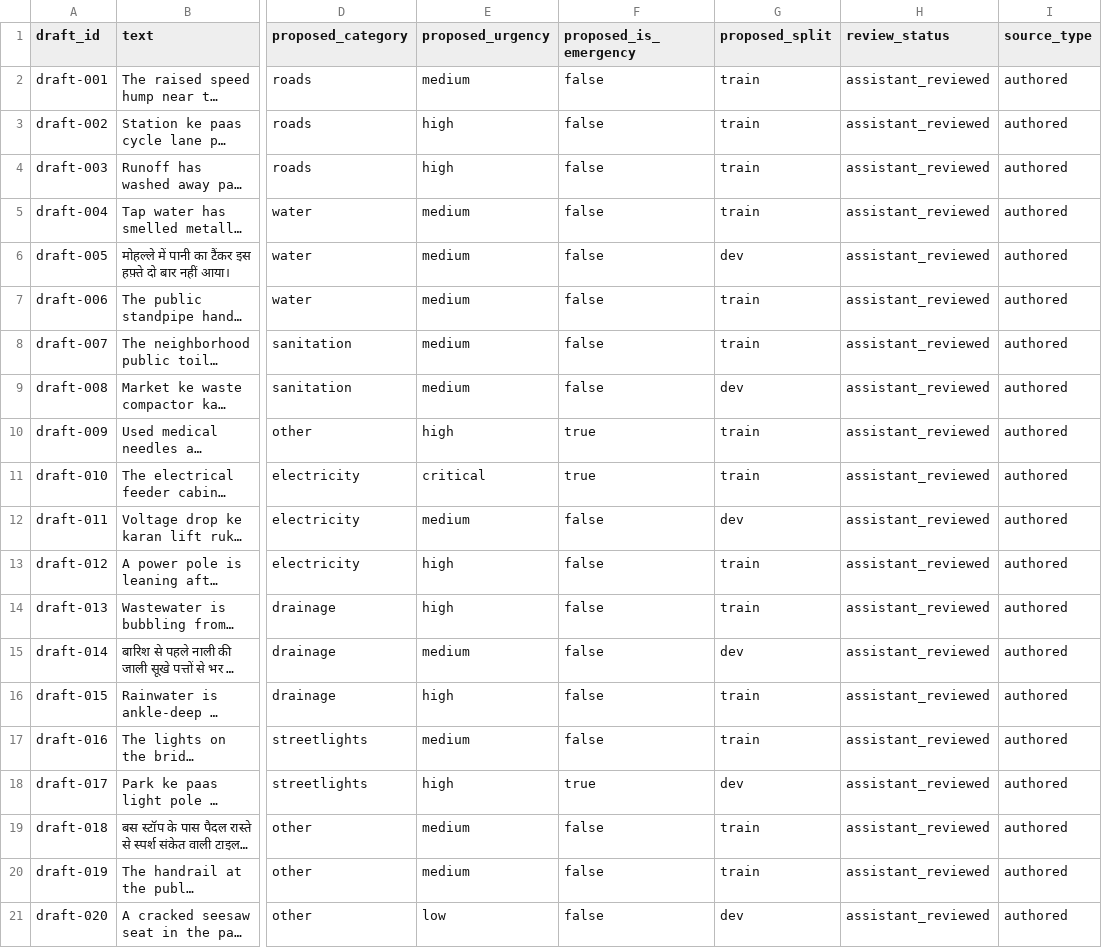
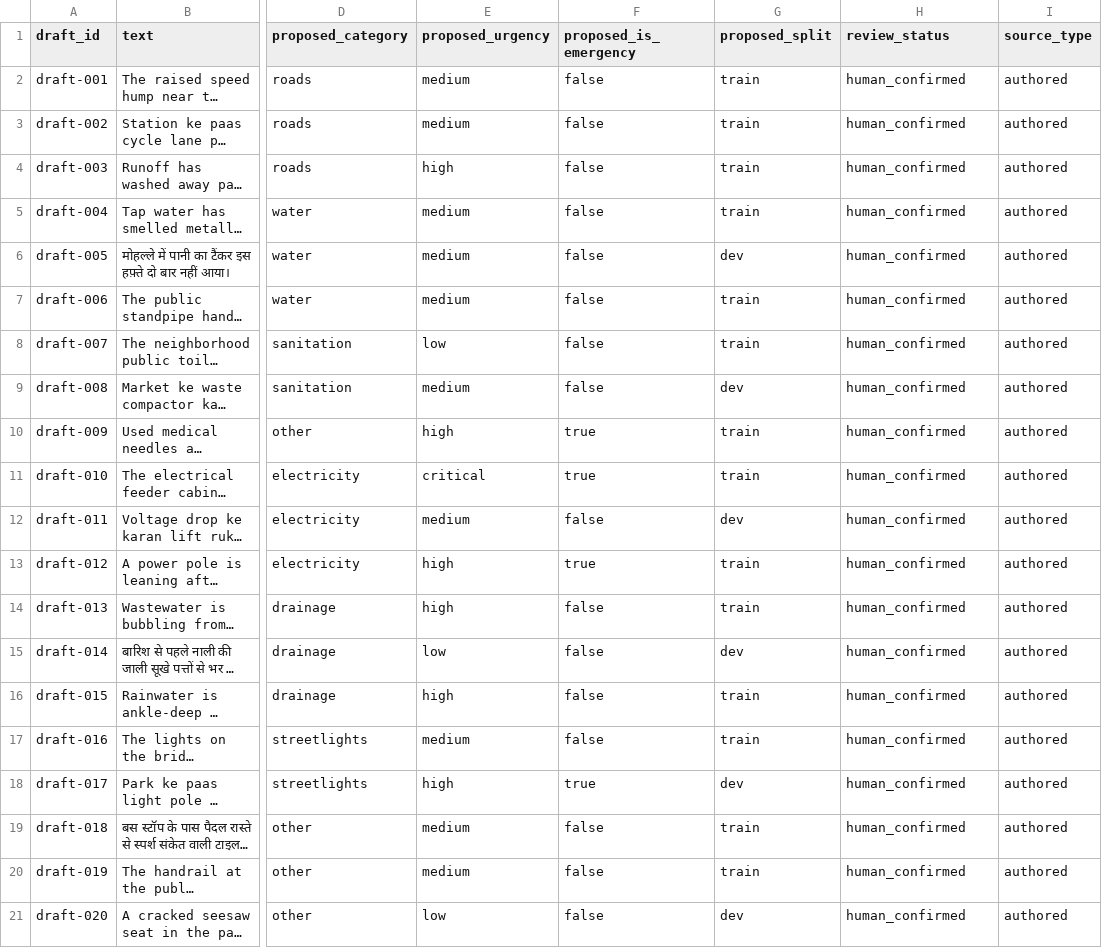
Before and after one commit to Sahil-xharsh/CivicLens, a CSV file: data/interim/annotation-draft-001.csv, drawn as a sheet; only a part is shown, gaps mark what is left out; long unchanged cells end in …; the diff names each change by its address in the sheet, - before the commit and + after, or states it on an @@ line.

```diff
--- a/data/interim/annotation-draft-001.csv
+++ b/data/interim/annotation-draft-001.csv
-H2:H21 (review_status): assistant_reviewed
+H2:H21 (review_status): human_confirmed
-E3 (proposed_urgency): high
+E3 (proposed_urgency): medium
-E8 (proposed_urgency): medium
+E8 (proposed_urgency): low
-F13 (proposed_is_emergency): false
+F13 (proposed_is_emergency): true
-E15 (proposed_urgency): medium
+E15 (proposed_urgency): low
```
Also changed, not shown: data/interim/complaints.csv, data/interim/pilot.csv, 3 other files.
